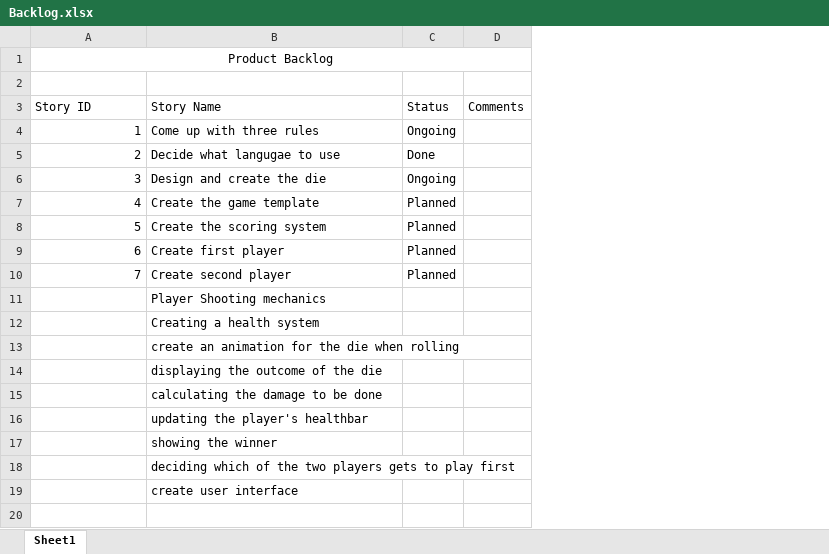
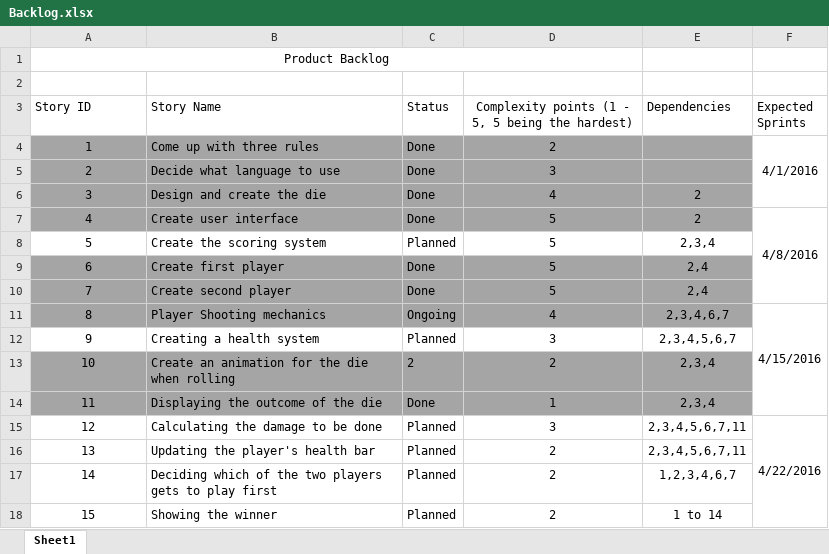
Before and after one commit to musalih/CSE360-Project, an Excel workbook: Backlog.xlsx, sheet Sheet1, drawn as a sheet; values as stored, in another font and other column widths than the file's, no borders; removed rows and columns are numbered as before the commit, all else as after; the diff names each change by its address in the sheet, - before the commit and + after, or states it on an @@ line.

```diff
--- a/Backlog.xlsx (sheet Sheet1)
+++ b/Backlog.xlsx (sheet Sheet1)
-column D (Comments), empty
+column D, rows 3-6: Complexity points (1 - 5, 5 being the hardest) | 2 | 3 | 4; rows 8-12: 5 | 5 | 5 | 4 | 3
+column E (Dependencies), row 6: 2; rows 8-12: 2,3,4 | 2,4 | 2,4 | 2,3,4,6,7 | 2,3,4,5,6,7
+column F (Expected Sprints), row 4: 4/1/2016; row 11: 4/15/2016
-A4:C6 fill: none
+A4:C6 fill: #A5A5A5
-A4:A6 alignment: right
+A4:A6 alignment: center
-C4 (Status): Ongoing
+C4 (Status): Done
-B5 (Story Name): Decide what langugae to use
+B5 (Story Name): Decide what language to use
-C6 (Status): Ongoing
+C6 (Status): Done
-row 7: 4 | Create the game template | Planned
+row 7: 4 | Create user interface | Done | 5 | 2 | 4/8/2016
-A8:A10 alignment: right
+A8:A10 alignment: center
-A9:C11 fill: none
+A9:C11 fill: #A5A5A5
-C9:C10 (Status): Planned
+C9:C10 (Status): Done
@@ column A (Story ID) renumbered between rows 11 and 12 @@
-C11 (Status): (empty)
+C11 (Status): Ongoing
-C12 (Status): (empty)
+C12 (Status): Planned
-row 13:  | create an animation for the die when rolling
-row 14:  | displaying the outcome of the die
-row 15:  | calculating the damage to be done
-row 16:  | updating the player's healthbar
-row 17:  | showing the winner
-row 18:  | deciding which of the two players gets to play first
-row 19:  | create user interface
+row 13: 10 | Create an animation for the die when rolling | 2 | 2 | 2,3,4
+row 14: 11 | Displaying the outcome of the die | Done | 1 | 2,3,4
+row 15: 12 | Calculating the damage to be done | Planned | 3 | 2,3,4,5,6,7,11 | 4/22/2016
+row 16: 13 | Updating the player's health bar | Planned | 2 | 2,3,4,5,6,7,11
+row 17: 14 | Deciding which of the two players gets to play first | Planned | 2 | 1,2,3,4,6,7
+row 18: 15 | Showing the winner | Planned | 2 | 1 to 14
```
Also changed, not shown: 3 other files.
